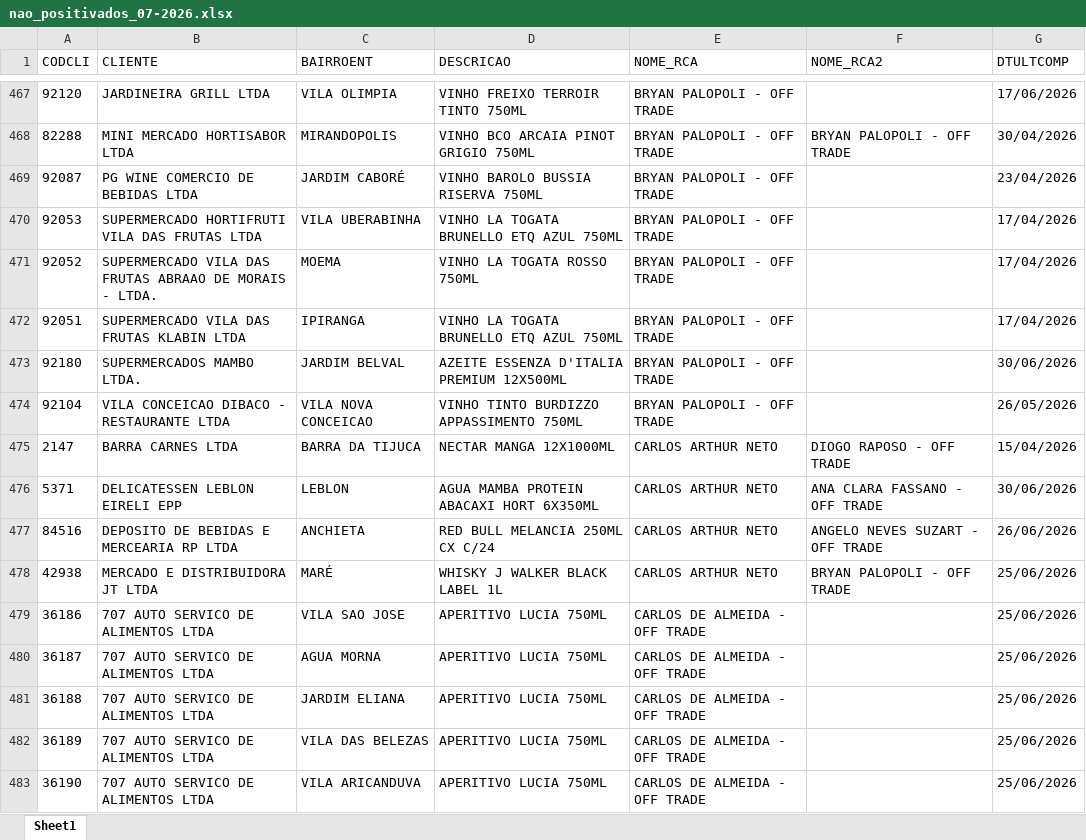
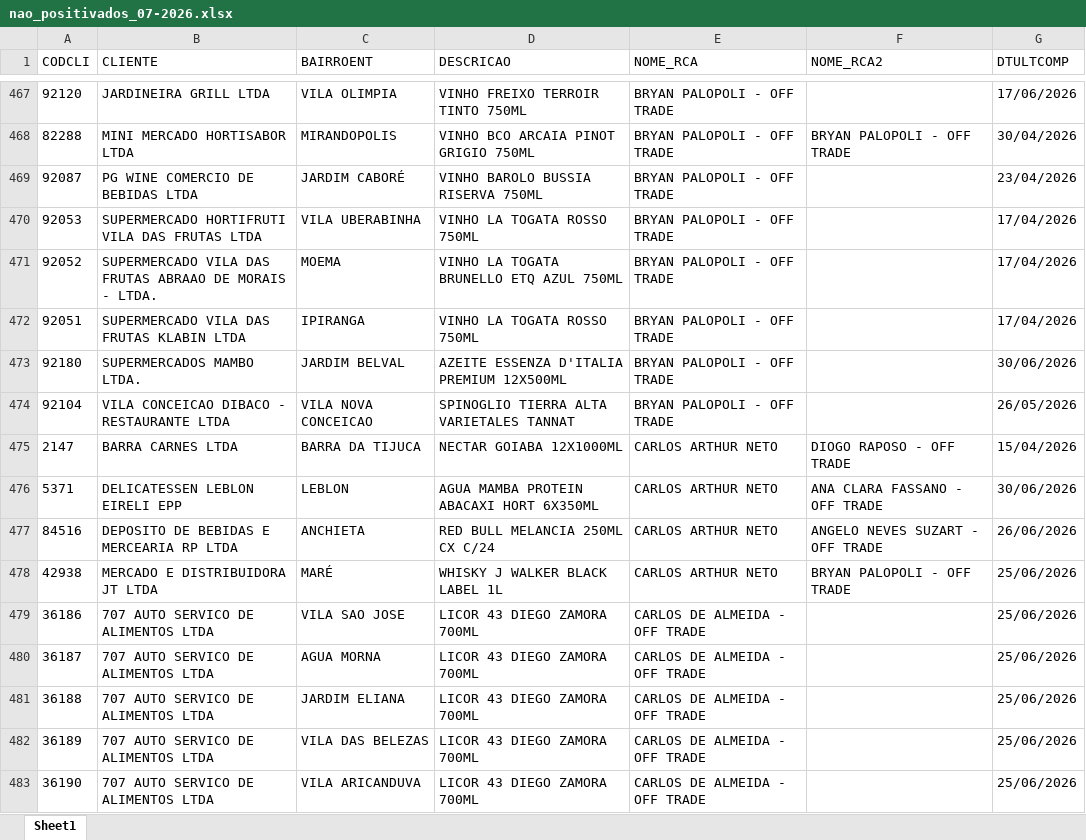
Before and after one commit to leonardocampos-cmd/offtrade, an Excel workbook: nao_positivados_07-2026.xlsx, sheet Sheet1, drawn as a sheet; only a part is shown, gaps mark what is left out; values as stored, in another font and other column widths than the file's, no borders; the diff covers the shown part only; the diff names each change by its address in the sheet, - before the commit and + after, or states it on an @@ line.

```diff
--- a/nao_positivados_07-2026.xlsx (sheet Sheet1)
+++ b/nao_positivados_07-2026.xlsx (sheet Sheet1)
-D470 (DESCRICAO): VINHO LA TOGATA BRUNELLO ETQ AZUL 750ML
+D470 (DESCRICAO): VINHO LA TOGATA ROSSO 750ML
-D471 (DESCRICAO): VINHO LA TOGATA ROSSO 750ML
+D471 (DESCRICAO): VINHO LA TOGATA BRUNELLO ETQ AZUL 750ML
-D472 (DESCRICAO): VINHO LA TOGATA BRUNELLO ETQ AZUL 750ML
+D472 (DESCRICAO): VINHO LA TOGATA ROSSO 750ML
-D474 (DESCRICAO): VINHO TINTO BURDIZZO APPASSIMENTO 750ML
+D474 (DESCRICAO): SPINOGLIO TIERRA ALTA VARIETALES TANNAT
-D475 (DESCRICAO): NECTAR MANGA 12X1000ML
+D475 (DESCRICAO): NECTAR GOIABA 12X1000ML
-D479:D483 (DESCRICAO): APERITIVO LUCIA 750ML
+D479:D483 (DESCRICAO): LICOR 43 DIEGO ZAMORA 700ML
```
Also changed, not shown: 18 added rows, 18 removed rows, 8 moved rows and 597 edited cells elsewhere in this sheet, 1 other file.
